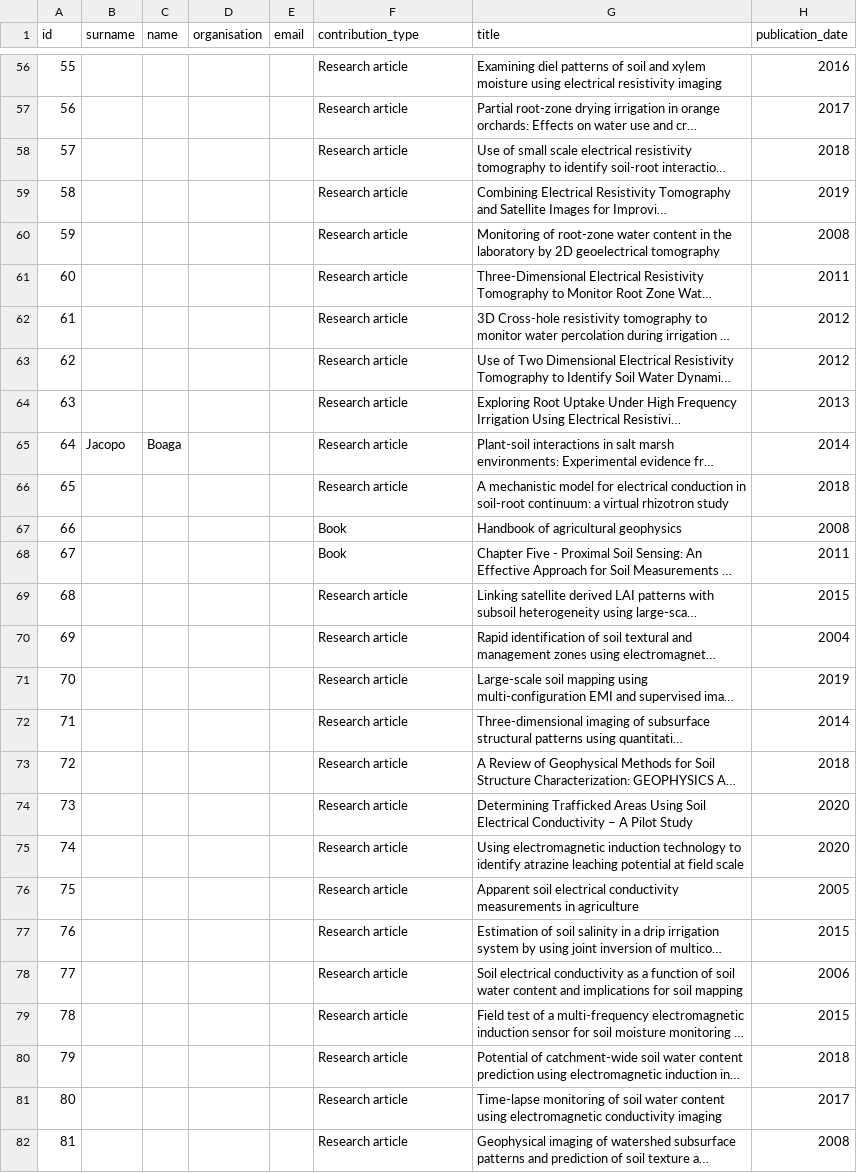
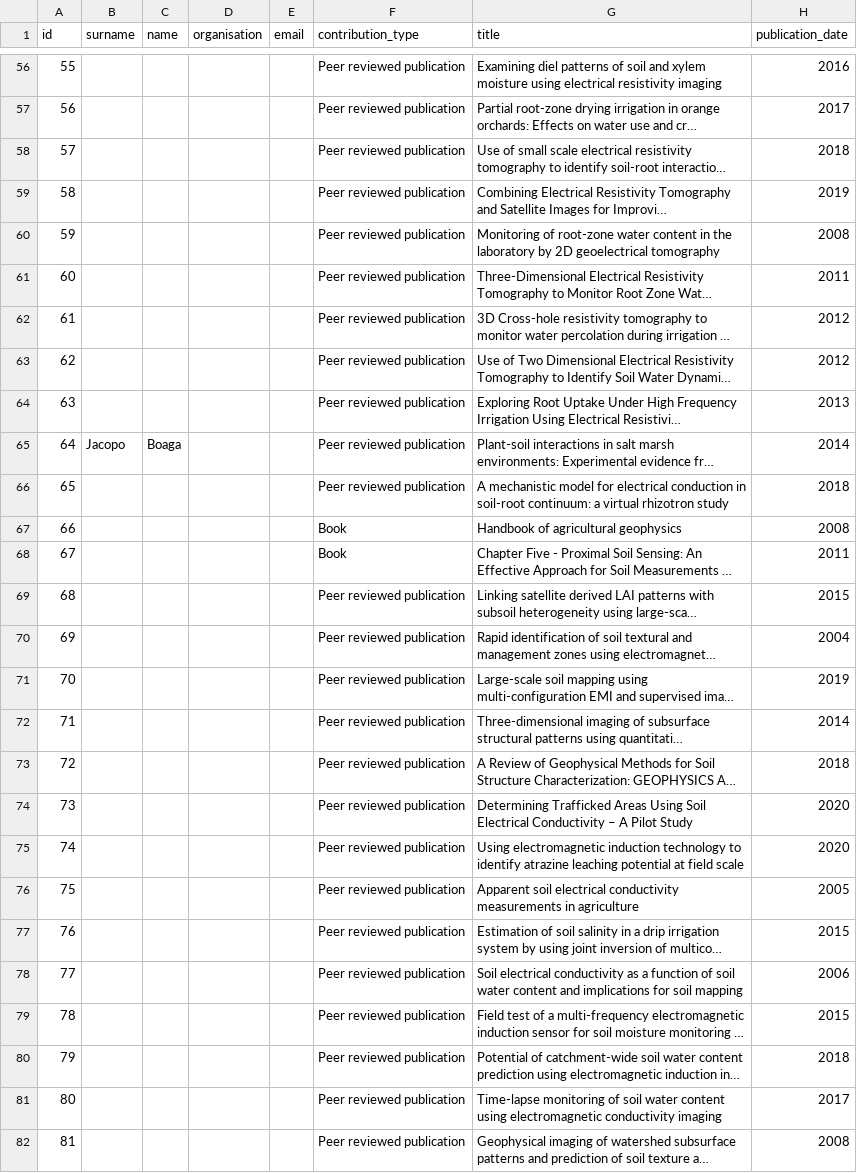
Before and after one commit to agrogeophy/catalog, a CSV file: db.csv, drawn as a sheet; only a part is shown, gaps mark what is left out; long unchanged cells end in …; the diff covers the shown part only; the diff names each change by its address in the sheet, - before the commit and + after, or states it on an @@ line.

Commit message:
add new contrib

```diff
--- a/db.csv
+++ b/db.csv
-F56:F66 (contribution_type): Research article
+F56:F66 (contribution_type): Peer reviewed publication
-F69:F82 (contribution_type): Research article
+F69:F82 (contribution_type): Peer reviewed publication
```
Also changed, not shown: 3 added rows and 66 edited cells elsewhere in this file, 3 other files.
